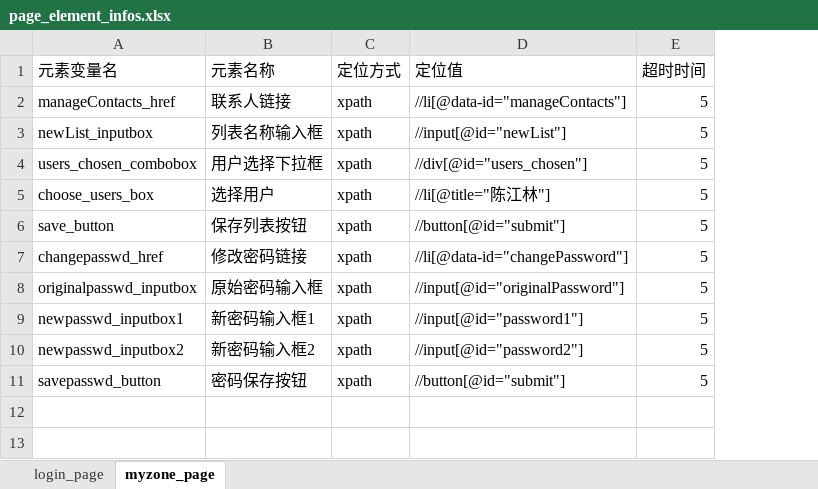
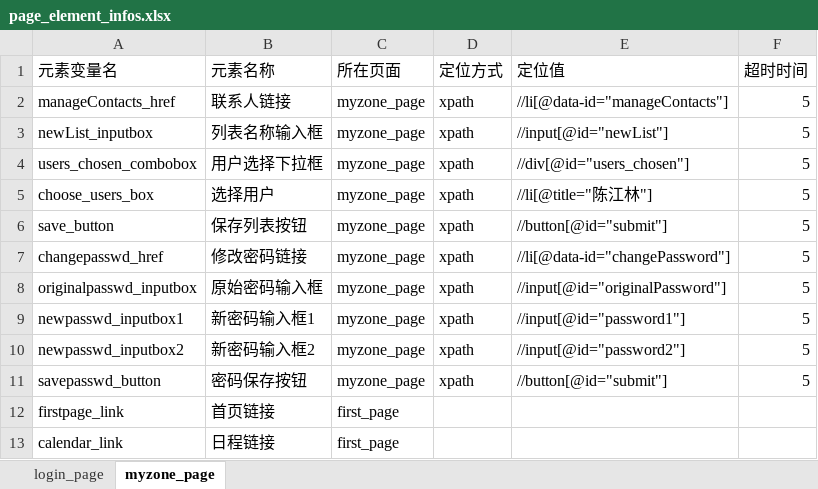
Before and after one commit to hanruqing/PO_UI_Test_Framework, an Excel workbook: element_data_infos/page_element_infos.xlsx, sheet myzone_page, drawn as a sheet; values as stored, in another font and other column widths than the file's, no borders; the diff names each change by its address in the sheet, - before the commit and + after, or states it on an @@ line.

Commit message:
第七次提交： 1.对于动态变化的列表 ==根据独一无二且有业务含义的属性去识别其中一个，可以查看login_page中的bug_link的写法 2.base_page封装的小技巧，js执行 frame 3.element_info.xlsx增加了所属页面，但是代码还没有进行维护

```diff
--- a/element_data_infos/page_element_infos.xlsx (sheet myzone_page)
+++ b/element_data_infos/page_element_infos.xlsx (sheet myzone_page)
+column C (所在页面), rows 2-11: all myzone_page
+row 12: firstpage_link | 首页链接 | first_page
+row 13: calendar_link | 日程链接 | first_page
```
Also changed, not shown: sheet login_page, 2 other files.
